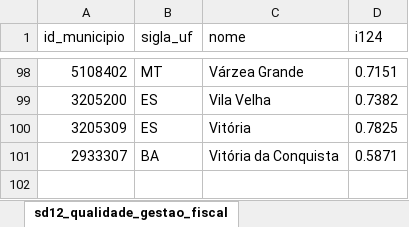
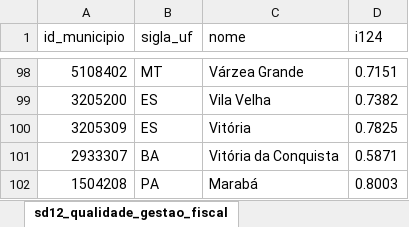
Before and after one commit to manginidouglas/ice2021, an Excel workbook: dados_finais/sd12_qualidade_gestao_fiscal.xlsx, sheet sd12_qualidade_gestao_fiscal, drawn as a sheet; only a part is shown, gaps mark what is left out; values as stored, in another font and other column widths than the file's, no borders; the diff names each change by its address in the sheet, - before the commit and + after, or states it on an @@ line.

Commit message:
atualiza sd124

```diff
--- a/dados_finais/sd12_qualidade_gestao_fiscal.xlsx (sheet sd12_qualidade_gestao_fiscal)
+++ b/dados_finais/sd12_qualidade_gestao_fiscal.xlsx (sheet sd12_qualidade_gestao_fiscal)
+row 102: 1504208 | PA | Marabá | 0.8003
```
